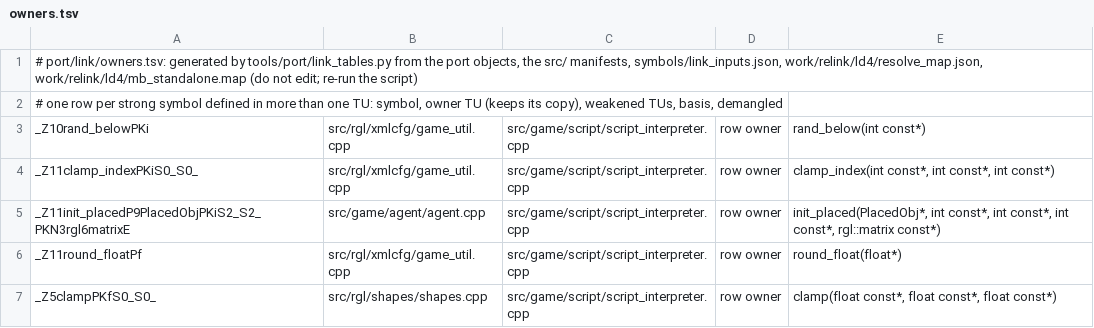
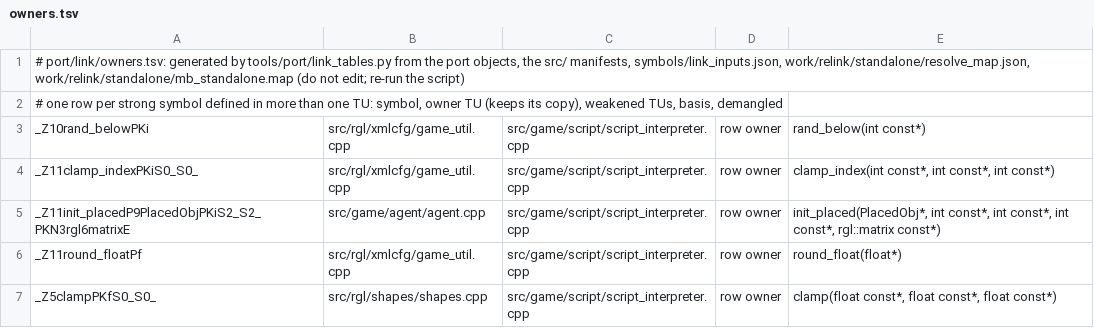
Before and after one commit to NoahBPeterson/mountandblade-decomp, a TSV file: port/link/owners.tsv, drawn as a sheet; only a part is shown.

```diff
--- a/port/link/owners.tsv
+++ b/port/link/owners.tsv
@@ -1,2 +1,2 @@
-# port/link/owners.tsv: generated by tools/port/link_tables.py from the port objects, the src/ manifests, symbols/link_inputs.json, work/relink/ld4/resolve_map.json, work/relink/ld4/mb_standalone.map (do not edit; re-run the script)
+# port/link/owners.tsv: generated by tools/port/link_tables.py from the port objects, the src/ manifests, symbols/link_inputs.json, work/relink/standalone/resolve_map.json, work/relink/standalone/mb_standalone.map (do not edit; re-run the script)
 # one row per strong symbol defined in more than one TU: symbol, owner TU (keeps its copy), weakened TUs, basis, demangled
```
Also changed, not shown: docs/port64_worklist.tsv, port/link/macos-arm64/owners.tsv, 15 other files.
